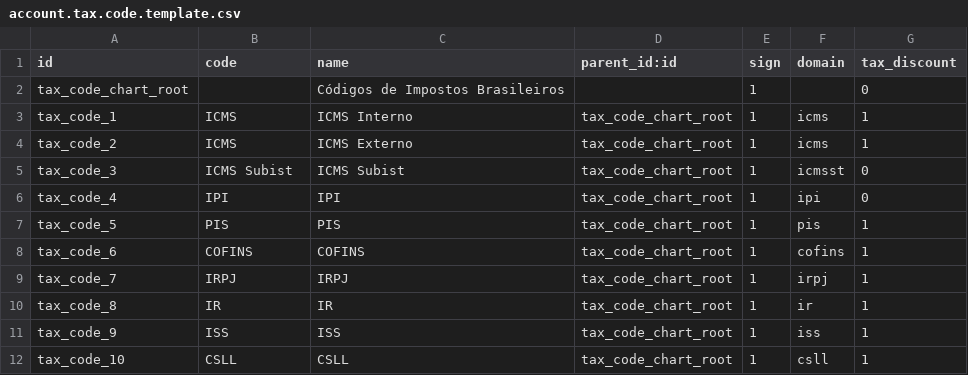
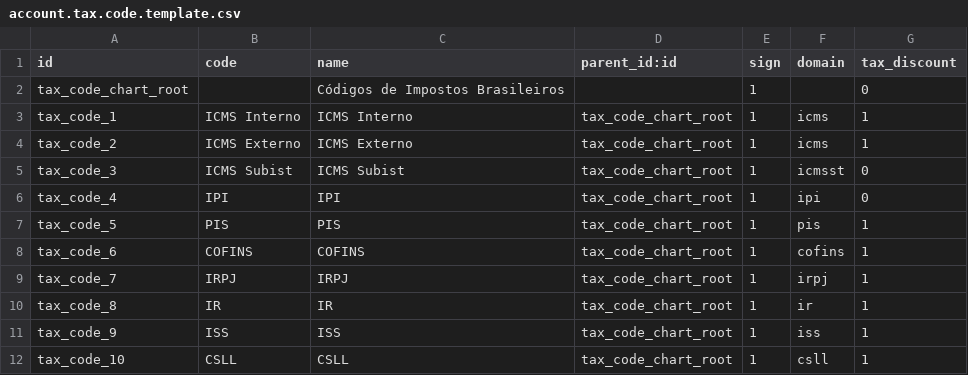
Before and after one commit to rvalyi/l10n_br_core, a CSV file: l10n_br/data/account.tax.code.template.csv, drawn as a sheet.

```diff
--- a/l10n_br/data/account.tax.code.template.csv
+++ b/l10n_br/data/account.tax.code.template.csv
@@ -2,4 +2,4 @@
 "tax_code_chart_root","","Códigos de Impostos Brasileiros","","1","",0
-"tax_code_1","ICMS","ICMS Interno","tax_code_chart_root","1","icms",1
-"tax_code_2","ICMS","ICMS Externo","tax_code_chart_root","1","icms",1
+"tax_code_1","ICMS Interno","ICMS Interno","tax_code_chart_root","1","icms",1
+"tax_code_2","ICMS Externo","ICMS Externo","tax_code_chart_root","1","icms",1
 "tax_code_3","ICMS Subist","ICMS Subist","tax_code_chart_root","1","icmsst",0
```
Also changed, not shown: l10n_br_account/security/ir.model.access.csv, 13 other files.
